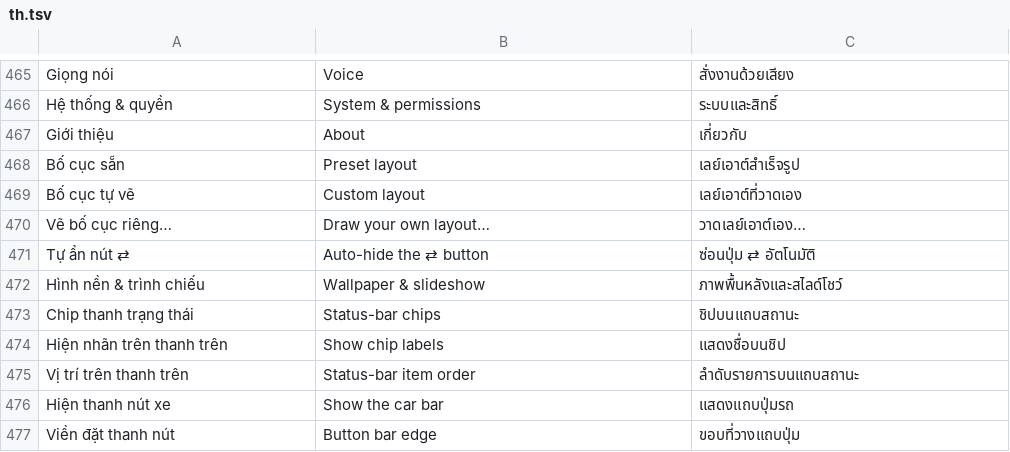
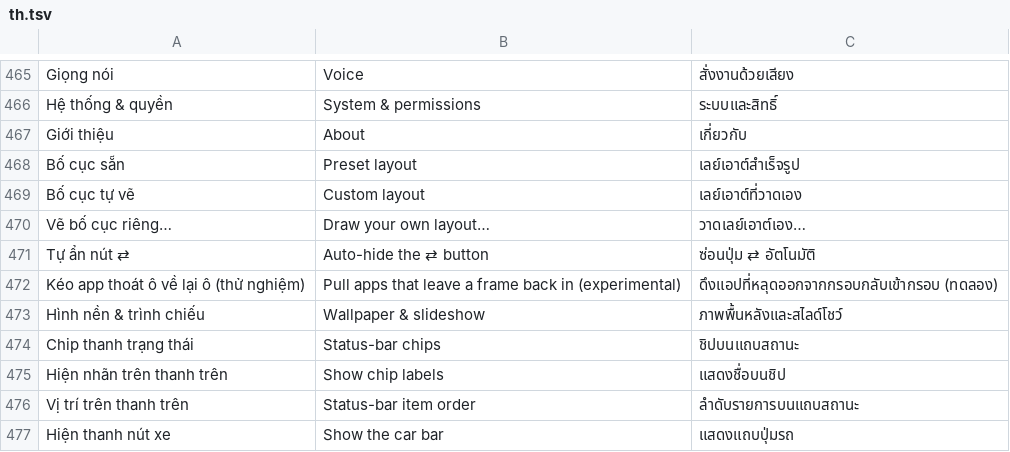
Before and after one commit to dangkhoi/byd-kachi, a TSV file: core/src/main/resources/i18n/th.tsv, drawn as a sheet; only a part is shown, gaps mark what is left out; the shorter side is filled out with more unchanged rows.

```diff
--- a/core/src/main/resources/i18n/th.tsv
+++ b/core/src/main/resources/i18n/th.tsv
@@ -471,2 +471,3 @@ Vẽ bố cục riêng…	Draw your own layout…	วาดเลย์เอา
 Tự ẩn nút ⇄	Auto-hide the ⇄ button	ซ่อนปุ่ม ⇄ อัตโนมัติ
+Kéo app thoát ô về lại ô (thử nghiệm)	Pull apps that leave a frame back in (experimental)	ดึงแอปที่หลุดออกจากกรอบกลับเข้ากรอบ (ทดลอง)
 Hình nền & trình chiếu	Wallpaper & slideshow	ภาพพื้นหลังและสไลด์โชว์
```
Also changed, not shown: core/src/main/resources/i18n/ms.tsv, core/src/main/resources/i18n/zh.tsv, 27 other files.
